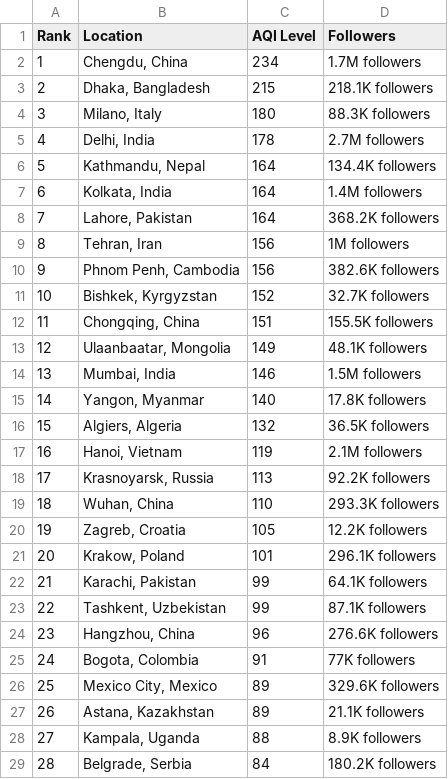
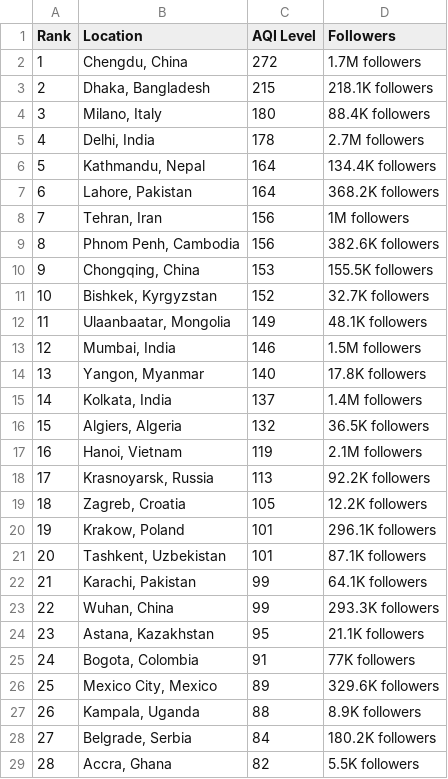
Before and after one commit to dipunew/Most-Polluted-Cities-in-The-World, a CSV file: air-quality.csv, drawn as a sheet; only a part is shown; the shorter side is filled out with more unchanged rows; removed rows and columns are numbered as before the commit, all else as after; the diff covers the shown part only; the diff names each change by its address in the sheet, - before the commit and + after, or states it on an @@ line.

```diff
--- a/air-quality.csv
+++ b/air-quality.csv
-C2 (AQI Level): 234
+C2 (AQI Level): 272
-D4 (Followers): 88.3K followers
+D4 (Followers): 88.4K followers
-row 7: 6 | Kolkata, India | 164 | 1.4M followers
@@ column A (Rank) renumbered between rows 7 and 110 @@
+row 10: 9 | Chongqing, China | 153 | 155.5K followers
-row 12: 11 | Chongqing, China | 151 | 155.5K followers
+row 15: 14 | Kolkata, India | 137 | 1.4M followers
-row 19: 18 | Wuhan, China | 110 | 293.3K followers
+row 21: 20 | Tashkent, Uzbekistan | 101 | 87.1K followers
-B23 (Location): Tashkent, Uzbekistan
+B23 (Location): Wuhan, China
-D23 (Followers): 87.1K followers
+D23 (Followers): 293.3K followers
-row 24: 23 | Hangzhou, China | 96 | 276.6K followers
+row 24: 23 | Astana, Kazakhstan | 95 | 21.1K followers
-row 27: 26 | Astana, Kazakhstan | 89 | 21.1K followers
```
Also changed, not shown: 12 added rows, 11 removed rows and 2 edited cells elsewhere in this file.
